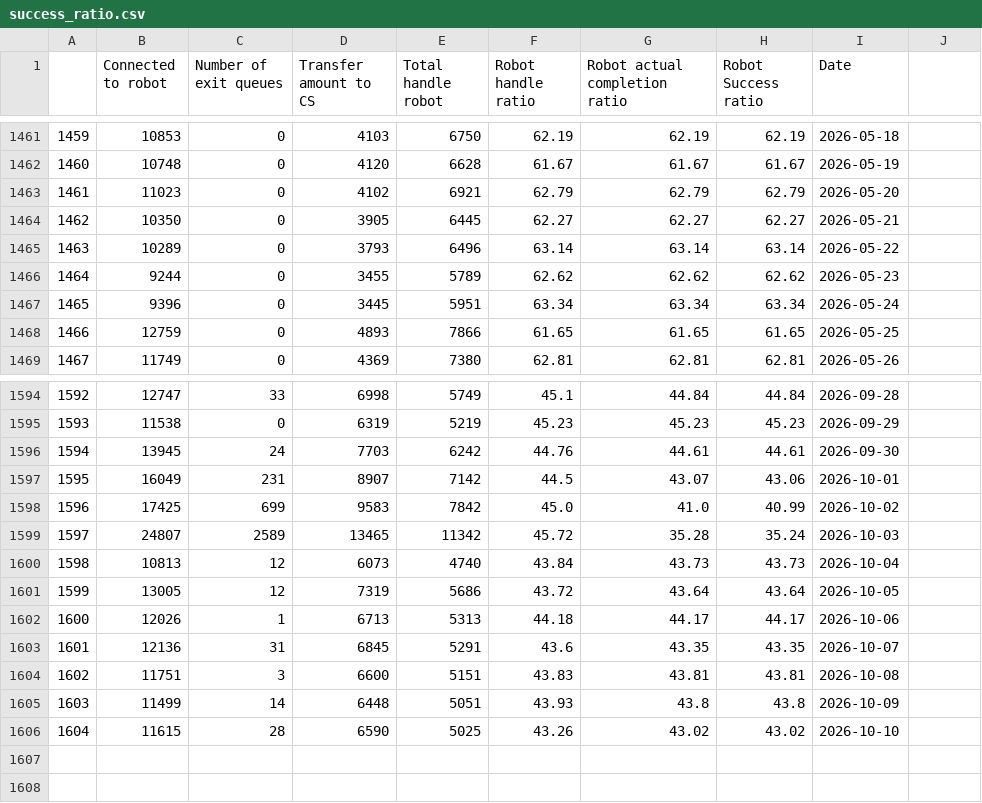
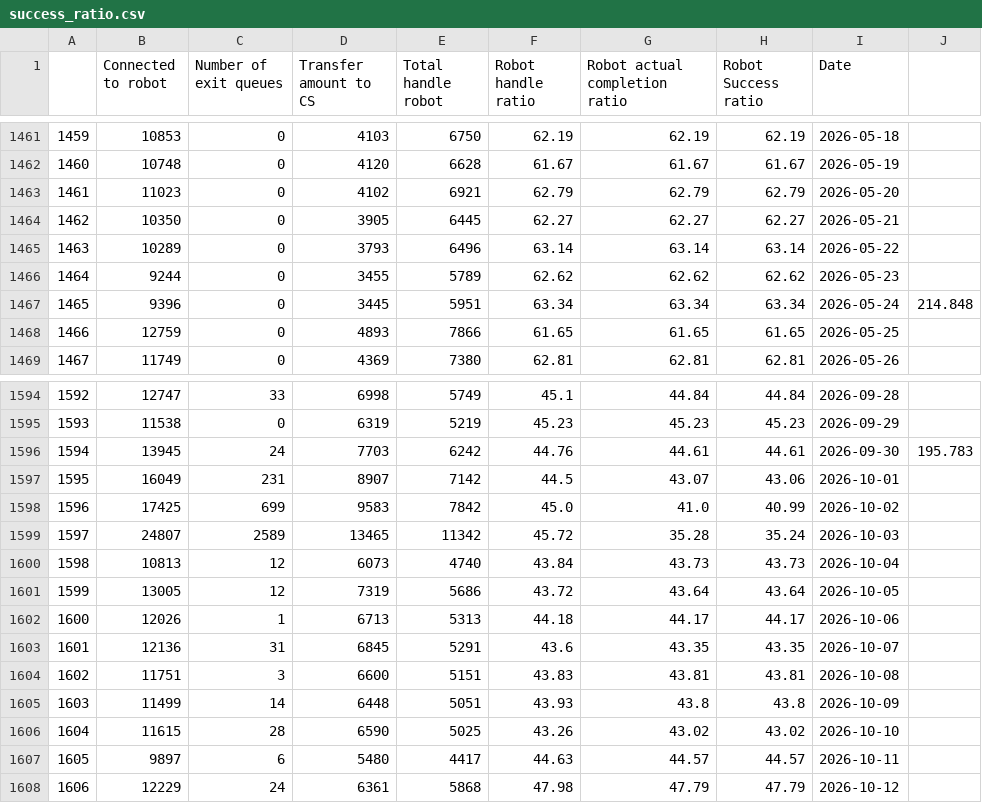
Before and after one commit to keisezrggx/ai_dashboard, a CSV file: dataset_kula/success_ratio.csv, drawn as a sheet; only a part is shown, gaps mark what is left out.

Commit message:
dataset: kula daily meeting

```diff
--- a/dataset_kula/success_ratio.csv
+++ b/dataset_kula/success_ratio.csv
@@ -1466,3 +1466,3 @@
 1464,9244,0,3455,5789,62.62,62.62,62.62,2026-05-23,,
-1465,9396,0,3445,5951,63.34,63.34,63.34,2026-05-24,,
+1465,9396,0,3445,5951,63.34,63.34,63.34,2026-05-24,214.848,
 1466,12759,0,4893,7866,61.65,61.65,61.65,2026-05-25,,
@@ -1595,3 +1595,3 @@
 1593,11538,0,6319,5219,45.23,45.23,45.23,2026-09-29,,
-1594,13945,24,7703,6242,44.76,44.61,44.61,2026-09-30,,
+1594,13945,24,7703,6242,44.76,44.61,44.61,2026-09-30,195.783,
 1595,16049,231,8907,7142,44.5,43.07,43.06,2026-10-01,,
@@ -1606 +1606,3 @@
 1604,11615,28,6590,5025,43.26,43.02,43.02,2026-10-10,,
+1605,9897,6,5480,4417,44.63,44.57,44.57,2026-10-11,,
+1606,12229,24,6361,5868,47.98,47.79,47.79,2026-10-12,,
```
Also changed, not shown: 9 other files.
